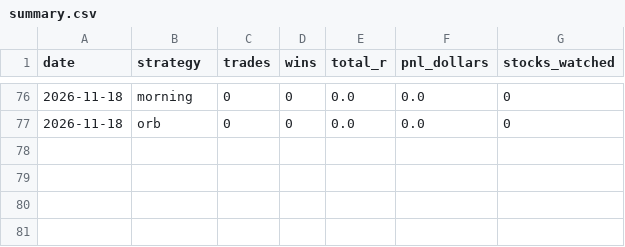
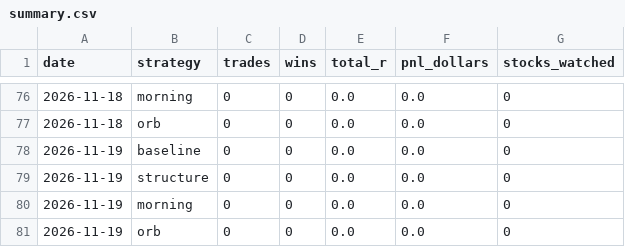
Before and after one commit to aligaam2-art/pennybot, a CSV file: journal/summary.csv, drawn as a sheet; only a part is shown, gaps mark what is left out; the diff names each change by its address in the sheet, - before the commit and + after, or states it on an @@ line.

```diff
--- a/journal/summary.csv
+++ b/journal/summary.csv
+row 78: 2026-11-19 | baseline | 0 | 0 | 0.0 | 0.0 | 0
+row 79: 2026-11-19 | structure | 0 | 0 | 0.0 | 0.0 | 0
+row 80: 2026-11-19 | morning | 0 | 0 | 0.0 | 0.0 | 0
+row 81: 2026-11-19 | orb | 0 | 0 | 0.0 | 0.0 | 0
```
Also changed, not shown: 2 other files.
